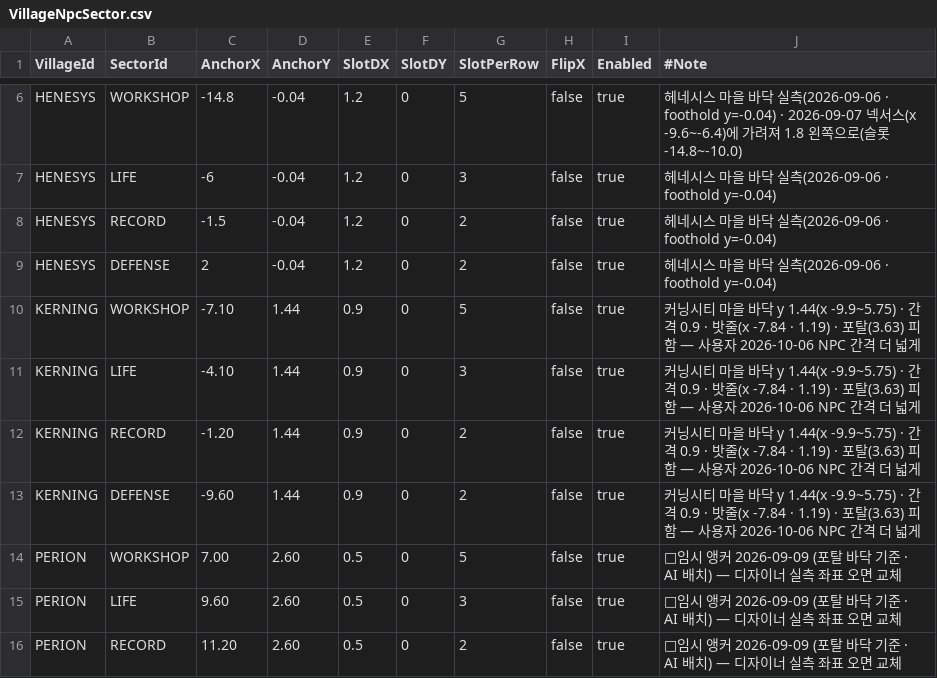
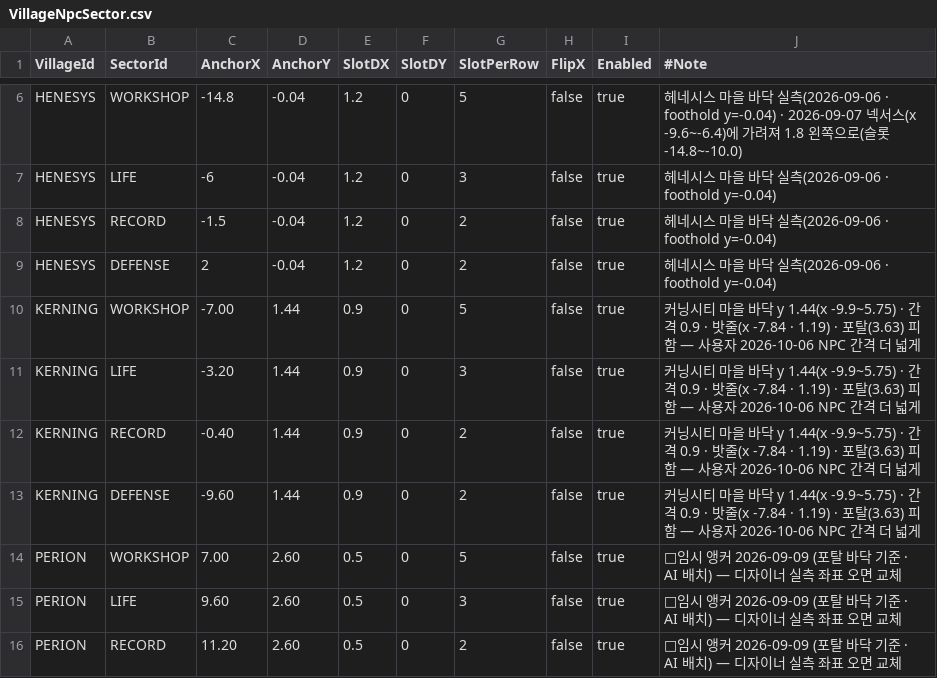
Before and after one commit to alsrn5172/villagedefense, a CSV file: RootDesk/MyDesk/VillageNpcSector.csv, drawn as a sheet; only a part is shown, gaps mark what is left out.

```diff
--- a/RootDesk/MyDesk/VillageNpcSector.csv
+++ b/RootDesk/MyDesk/VillageNpcSector.csv
@@ -9,5 +9,5 @@ HENESYS,RECORD,-1.5,-0.04,1.2,0,2,false,true,헤네시스 마을 바닥 실측(2
 HENESYS,DEFENSE,2,-0.04,1.2,0,2,false,true,헤네시스 마을 바닥 실측(2026-09-06 · foothold y=-0.04)
-KERNING,WORKSHOP,-7.10,1.44,0.9,0,5,false,true,커닝시티 마을 바닥 y 1.44(x -9.9~5.75) · 간격 0.9 · 밧줄(x -7.84 · 1.19) · 포탈(3.63) 피함 — 사용자 2026-10-06 NPC 간격 더 넓게
-KERNING,LIFE,-4.10,1.44,0.9,0,3,false,true,커닝시티 마을 바닥 y 1.44(x -9.9~5.75) · 간격 0.9 · 밧줄(x -7.84 · 1.19) · 포탈(3.63) 피함 — 사용자 2026-10-06 NPC 간격 더 넓게
-KERNING,RECORD,-1.20,1.44,0.9,0,2,false,true,커닝시티 마을 바닥 y 1.44(x -9.9~5.75) · 간격 0.9 · 밧줄(x -7.84 · 1.19) · 포탈(3.63) 피함 — 사용자 2026-10-06 NPC 간격 더 넓게
+KERNING,WORKSHOP,-7.00,1.44,0.9,0,5,false,true,커닝시티 마을 바닥 y 1.44(x -9.9~5.75) · 간격 0.9 · 밧줄(x -7.84 · 1.19) · 포탈(3.63) 피함 — 사용자 2026-10-06 NPC 간격 더 넓게
+KERNING,LIFE,-3.20,1.44,0.9,0,3,false,true,커닝시티 마을 바닥 y 1.44(x -9.9~5.75) · 간격 0.9 · 밧줄(x -7.84 · 1.19) · 포탈(3.63) 피함 — 사용자 2026-10-06 NPC 간격 더 넓게
+KERNING,RECORD,-0.40,1.44,0.9,0,2,false,true,커닝시티 마을 바닥 y 1.44(x -9.9~5.75) · 간격 0.9 · 밧줄(x -7.84 · 1.19) · 포탈(3.63) 피함 — 사용자 2026-10-06 NPC 간격 더 넓게
 KERNING,DEFENSE,-9.60,1.44,0.9,0,2,false,true,커닝시티 마을 바닥 y 1.44(x -9.9~5.75) · 간격 0.9 · 밧줄(x -7.84 · 1.19) · 포탈(3.63) 피함 — 사용자 2026-10-06 NPC 간격 더 넓게
```
Also changed, not shown: RootDesk/MyDesk/GuideStep.csv, 35 other files.
